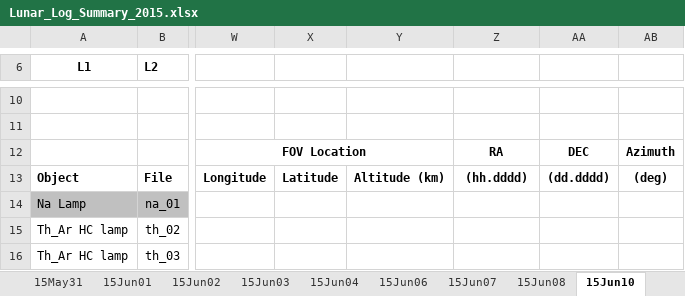
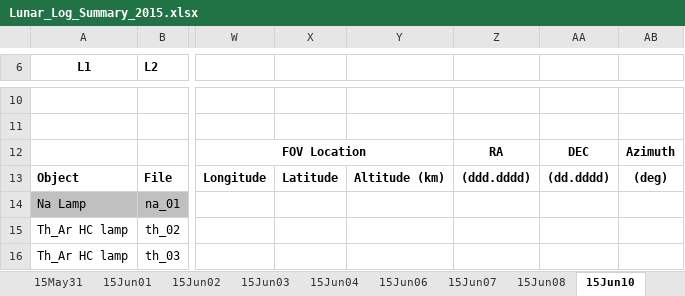
Before and after one commit to uwbadger11208/exo-lunar, an Excel workbook: Logs/Lunar_Log_Summary_2015.xlsx, sheet 15Jun10, drawn as a sheet; only a part is shown, gaps mark what is left out; values as stored, in another font and other column widths than the file's, no borders; the diff names each change by its address in the sheet, - before the commit and + after, or states it on an @@ line.

```diff
--- a/Logs/Lunar_Log_Summary_2015.xlsx (sheet 15Jun10)
+++ b/Logs/Lunar_Log_Summary_2015.xlsx (sheet 15Jun10)
-Z13: (hh.dddd)
+Z13: (ddd.dddd)
```
Also changed, not shown: sheet 15Jun08, sheet 15Jan24, sheet 15Jan26, sheet 15Jan25, sheet 15Jan19, sheet 15Jan28, 20 more sheets, other sheet tabs, 5 other files.
